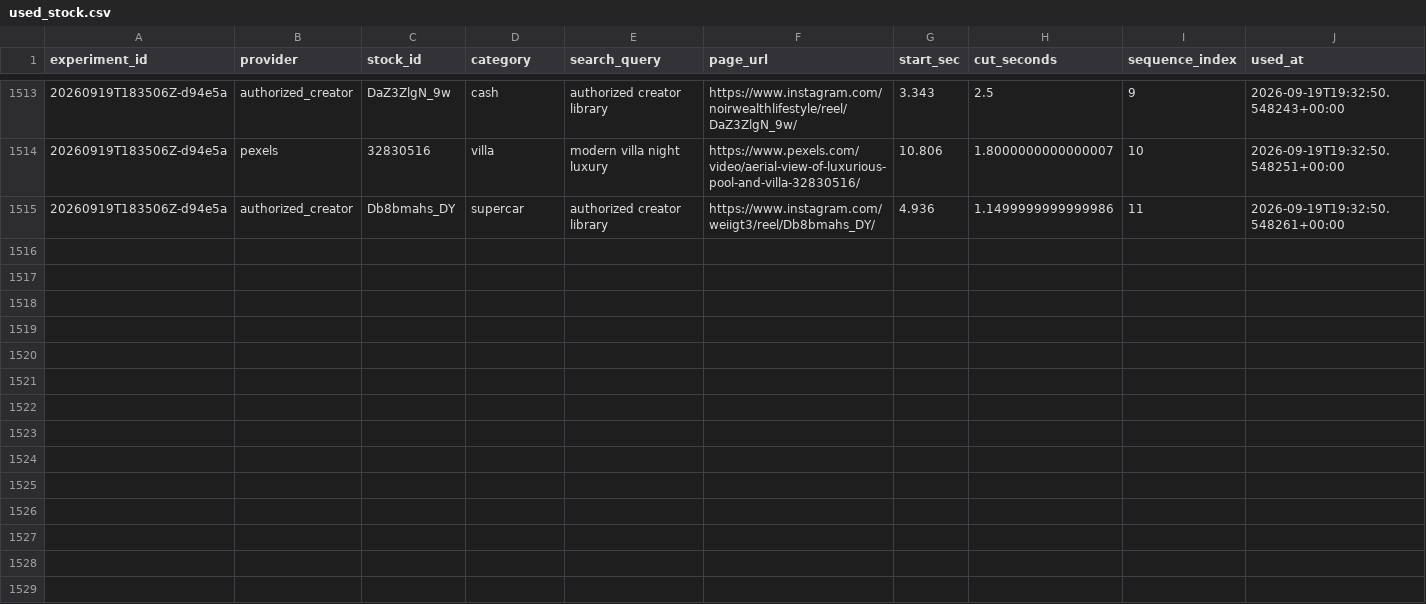
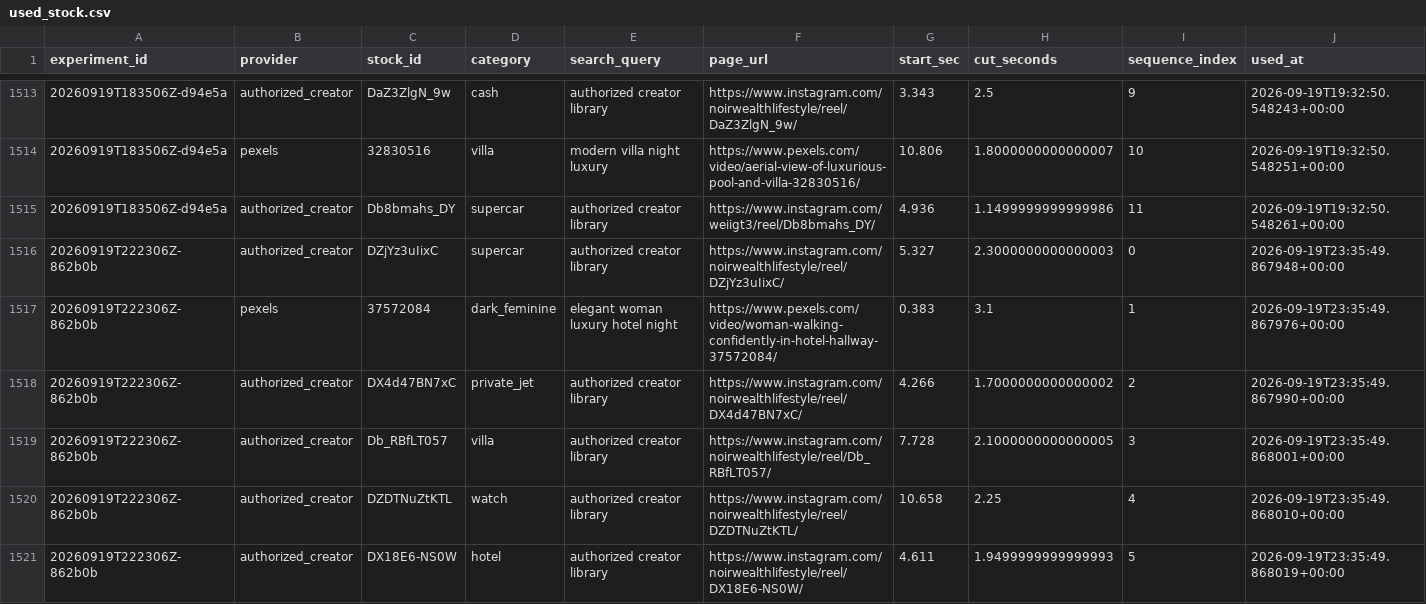
Before and after one commit to Wahb-tech/video-pipeline, a CSV file: data/used_stock.csv, drawn as a sheet; only a part is shown, gaps mark what is left out; the diff covers the shown part only; the diff names each change by its address in the sheet, - before the commit and + after, or states it on an @@ line.

```diff
--- a/data/used_stock.csv
+++ b/data/used_stock.csv
+row 1516: 20260919T222306Z-862b0b | authorized_creator | DZjYz3uIixC | supercar | authorized creator library | https://www.instagram.com/noirwealthlifestyle/reel/DZjYz3uIixC/ | 5.327 | 2.3000000000000003 | 0 | 2026-09-19T23:35:49.867948+00:00
+row 1517: 20260919T222306Z-862b0b | pexels | 37572084 | dark_feminine | elegant woman luxury hotel night | https://www.pexels.com/video/woman-walking-confidently-in-hotel-hallway-37572084/ | 0.383 | 3.1 | 1 | 2026-09-19T23:35:49.867976+00:00
+row 1518: 20260919T222306Z-862b0b | authorized_creator | DX4d47BN7xC | private_jet | authorized creator library | https://www.instagram.com/noirwealthlifestyle/reel/DX4d47BN7xC/ | 4.266 | 1.7000000000000002 | 2 | 2026-09-19T23:35:49.867990+00:00
+row 1519: 20260919T222306Z-862b0b | authorized_creator | Db_RBfLT057 | villa | authorized creator library | https://www.instagram.com/noirwealthlifestyle/reel/Db_RBfLT057/ | 7.728 | 2.1000000000000005 | 3 | 2026-09-19T23:35:49.868001+00:00
+row 1520: 20260919T222306Z-862b0b | authorized_creator | DZDTNuZtKTL | watch | authorized creator library | https://www.instagram.com/noirwealthlifestyle/reel/DZDTNuZtKTL/ | 10.658 | 2.25 | 4 | 2026-09-19T23:35:49.868010+00:00
+row 1521: 20260919T222306Z-862b0b | authorized_creator | DX18E6-NS0W | hotel | authorized creator library | https://www.instagram.com/noirwealthlifestyle/reel/DX18E6-NS0W/ | 4.611 | 1.9499999999999993 | 5 | 2026-09-19T23:35:49.868019+00:00
```
Also changed, not shown: 6 added rows elsewhere in this file, data/generated.csv.
